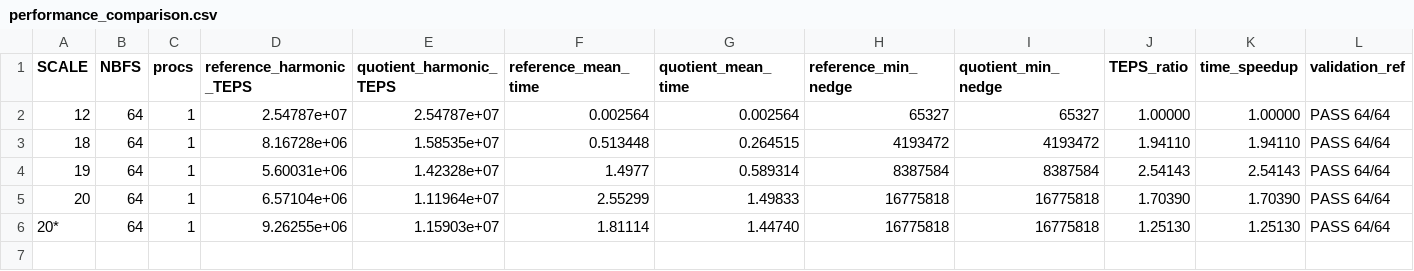
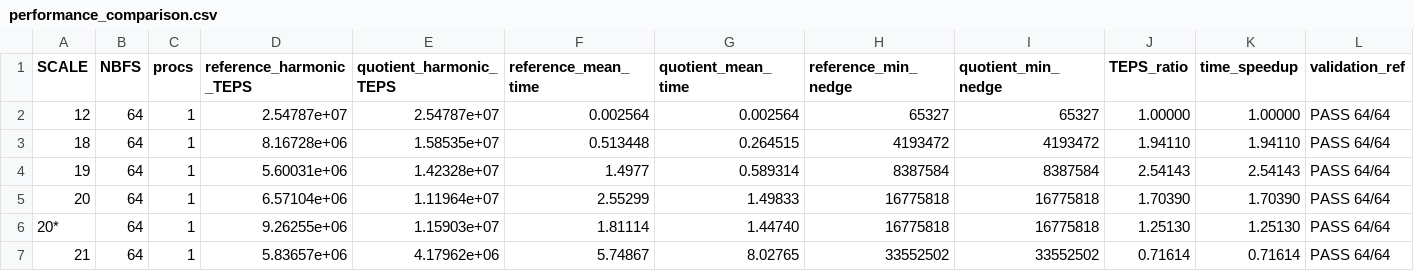
Before and after one commit to batmeezy918/graph500, a CSV file: evidence/submission/performance_comparison.csv, drawn as a sheet; only a part is shown; rows hold the shown columns only; the diff names each change by its address in the sheet, - before the commit and + after, or states it on an @@ line.

```diff
--- a/evidence/submission/performance_comparison.csv
+++ b/evidence/submission/performance_comparison.csv
+row 7: 21 | 64 | 1 | 5.83657e+06 | 4.17962e+06 | 5.74867 | 8.02765 | 33552502 | 33552502 | 0.71614 | 0.71614 | PASS 64/64
```
Also changed, not shown: evidence/submission/quotient_statistics.csv, 7 other files.
